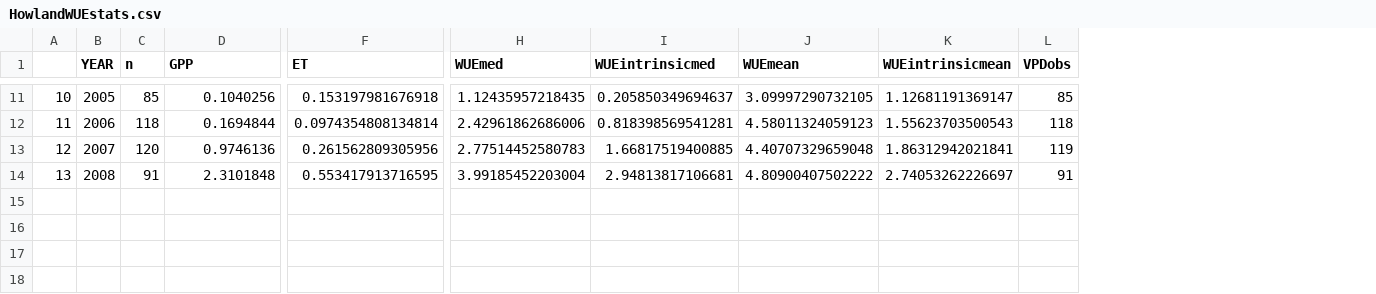
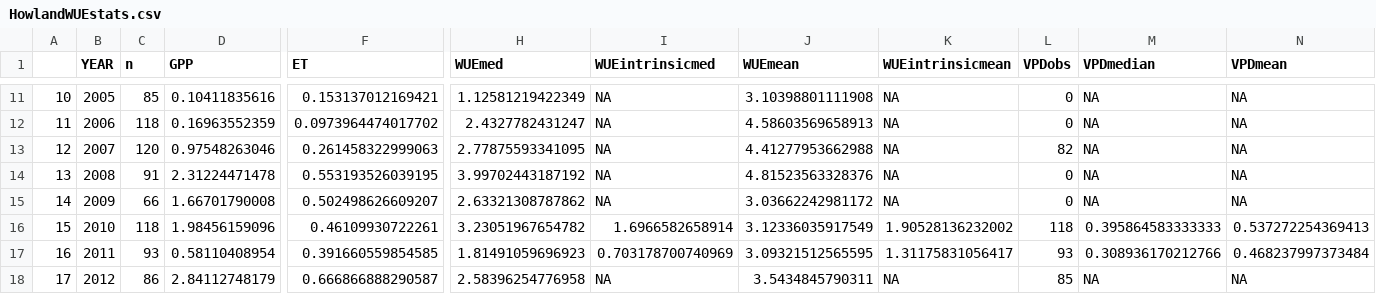
Before and after one commit to davidjpmoore/Belmecheri_et_WUE, a CSV file: data/HowlandWUEstats.csv, drawn as a sheet; only a part is shown, gaps mark what is left out; rows hold the shown columns only; the diff covers the shown part only; the diff names each change by its address in the sheet, - before the commit and + after, or states it on an @@ line.

```diff
--- a/data/HowlandWUEstats.csv
+++ b/data/HowlandWUEstats.csv
+column M (VPDmedian), rows 11-14: all NA
+column N (VPDmean), rows 11-14: all NA
-D11 (GPP): 0.1040256
+D11 (GPP): 0.10411835616
-F11 (ET): 0.153197981676918
+F11 (ET): 0.153137012169421
-H11 (WUEmed): 1.12435957218435
+H11 (WUEmed): 1.12581219422349
-I11 (WUEintrinsicmed): 0.205850349694637
+I11 (WUEintrinsicmed): NA
-J11 (WUEmean): 3.09997290732105
+J11 (WUEmean): 3.10398801111908
-K11 (WUEintrinsicmean): 1.12681191369147
+K11 (WUEintrinsicmean): NA
-L11 (VPDobs): 85
+L11 (VPDobs): 0
-D12 (GPP): 0.1694844
+D12 (GPP): 0.16963552359
-F12 (ET): 0.0974354808134814
+F12 (ET): 0.0973964474017702
-H12 (WUEmed): 2.42961862686006
+H12 (WUEmed): 2.4327782431247
-I12 (WUEintrinsicmed): 0.818398569541281
+I12 (WUEintrinsicmed): NA
-J12 (WUEmean): 4.58011324059123
+J12 (WUEmean): 4.58603569658913
-K12 (WUEintrinsicmean): 1.55623703500543
+K12 (WUEintrinsicmean): NA
-L12 (VPDobs): 118
+L12 (VPDobs): 0
-D13 (GPP): 0.9746136
+D13 (GPP): 0.97548263046
-F13 (ET): 0.261562809305956
+F13 (ET): 0.261458322999063
-H13 (WUEmed): 2.77514452580783
+H13 (WUEmed): 2.77875593341095
-I13 (WUEintrinsicmed): 1.66817519400885
+I13 (WUEintrinsicmed): NA
-J13 (WUEmean): 4.40707329659048
+J13 (WUEmean): 4.41277953662988
-K13 (WUEintrinsicmean): 1.86312942021841
+K13 (WUEintrinsicmean): NA
-L13 (VPDobs): 119
+L13 (VPDobs): 82
-D14 (GPP): 2.3101848
+D14 (GPP): 2.31224471478
-F14 (ET): 0.553417913716595
+F14 (ET): 0.553193526039195
-H14 (WUEmed): 3.99185452203004
+H14 (WUEmed): 3.99702443187192
-I14 (WUEintrinsicmed): 2.94813817106681
+I14 (WUEintrinsicmed): NA
-J14 (WUEmean): 4.80900407502222
+J14 (WUEmean): 4.81523563328376
-K14 (WUEintrinsicmean): 2.74053262226697
+K14 (WUEintrinsicmean): NA
-L14 (VPDobs): 91
+L14 (VPDobs): 0
+row 15: 14 | 2009 | 66 | 1.66701790008 | 0.502498626609207 | 2.63321308787862 | NA | 3.03662242981172 | NA | 0 | NA | NA
+row 16: 15 | 2010 | 118 | 1.98456159096 | 0.46109930722261 | 3.23051967654782 | 1.6966582658914 | 3.12336035917549 | 1.90528136232002 | 118 | 0.395864583333333 | 0.537272254369413
+row 17: 16 | 2011 | 93 | 0.58110408954 | 0.391660559854585 | 1.81491059696923 | 0.703178700740969 | 3.09321512565595 | 1.31175831056417 | 93 | 0.308936170212766 | 0.468237997373484
+row 18: 17 | 2012 | 86 | 2.84112748179 | 0.666866888290587 | 2.58396254776958 | NA | 3.5434845790311 | NA | 85 | NA | NA
```
Also changed, not shown: 2 added rows and 55 edited cells elsewhere in this file.
